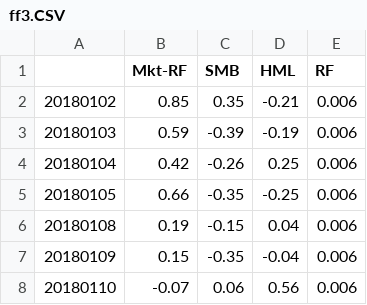
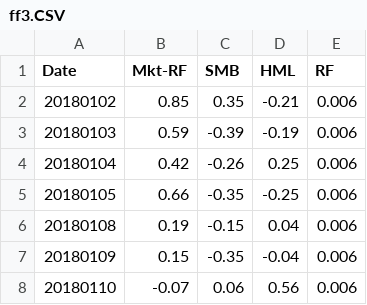
Before and after one commit to petrenaa/Risk_Exposure_Before_and_After_COVID_Clustering, a CSV file: ff3.CSV, drawn as a sheet; only a part is shown.

Commit message:
Update ff3.CSV

```diff
--- a/ff3.CSV
+++ b/ff3.CSV
@@ -1,2 +1,2 @@
-,Mkt-RF,SMB,HML,RF
+Date,Mkt-RF,SMB,HML,RF
 20180102,    0.85,    0.35,   -0.21,   0.006
```
